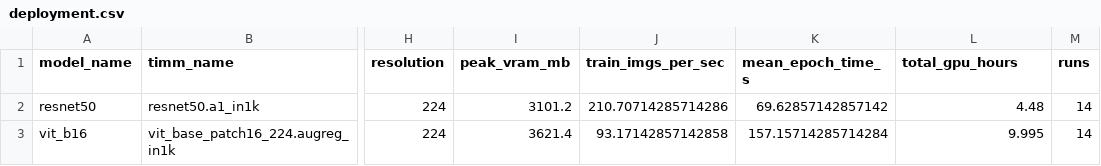
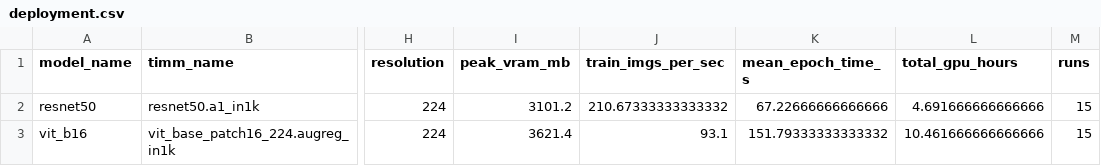
Before and after one commit to KPraveenRaj/cnn-vs-vit, a CSV file: results/tables/deployment.csv, drawn as a sheet; only a part is shown, gaps mark what is left out; the diff names each change by its address in the sheet, - before the commit and + after, or states it on an @@ line.

```diff
--- a/results/tables/deployment.csv
+++ b/results/tables/deployment.csv
-J2 (train_imgs_per_sec): 210.70714285714286
+J2 (train_imgs_per_sec): 210.67333333333332
-K2 (mean_epoch_time_s): 69.62857142857142
+K2 (mean_epoch_time_s): 67.22666666666666
-L2 (total_gpu_hours): 4.48
+L2 (total_gpu_hours): 4.691666666666666
-M2:M3 (runs): 14
+M2:M3 (runs): 15
-J3 (train_imgs_per_sec): 93.17142857142858
+J3 (train_imgs_per_sec): 93.1
-K3 (mean_epoch_time_s): 157.15714285714284
+K3 (mean_epoch_time_s): 151.79333333333332
-L3 (total_gpu_hours): 9.995
+L3 (total_gpu_hours): 10.461666666666666
```
Also changed, not shown: results/tables/calibration.csv, results/tables/error_overlap.csv, 31 other files.
